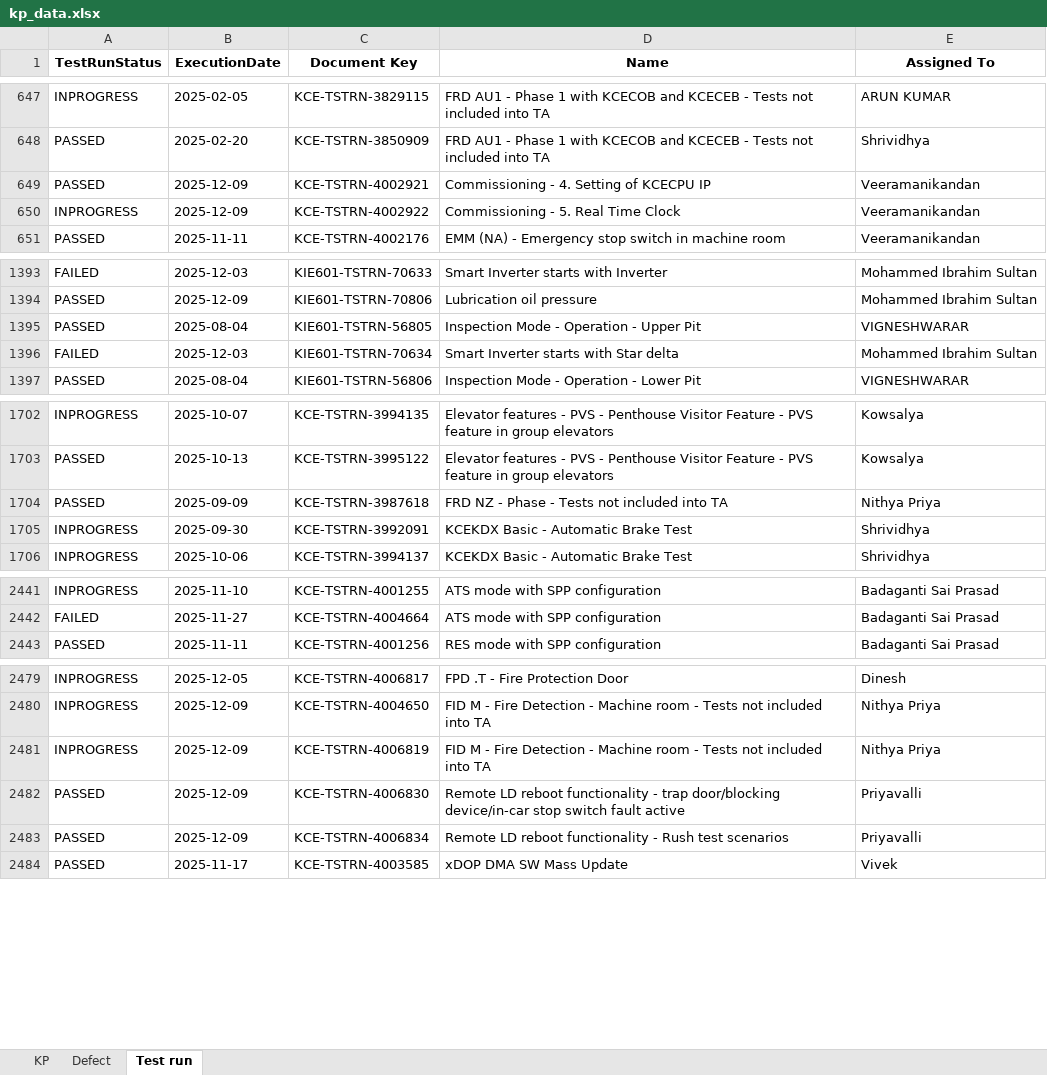
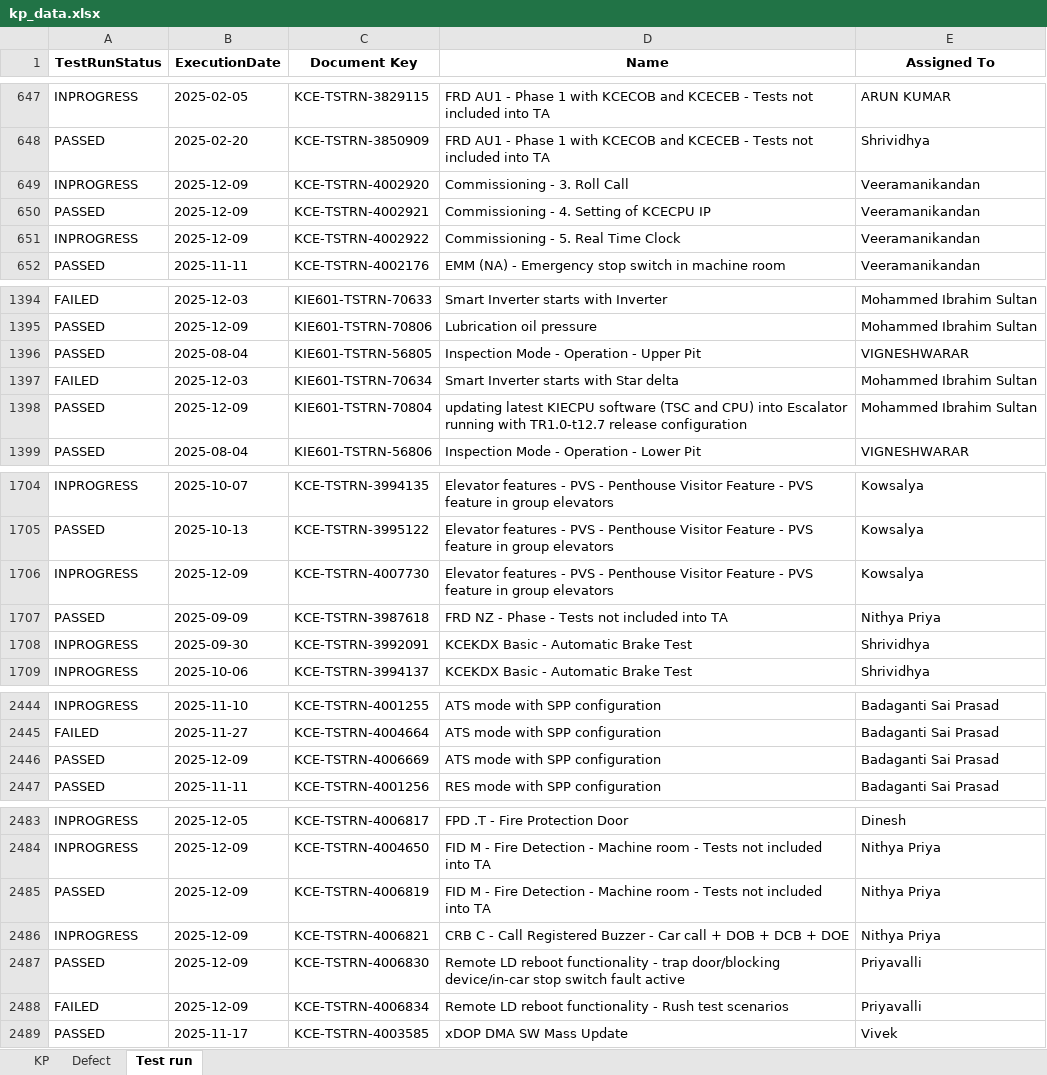
Before and after one commit to DineshGoverthanan/KCE_KPI, an Excel workbook: kp_data.xlsx, sheet Test run, drawn as a sheet; only a part is shown, gaps mark what is left out; values as stored, in another font and other column widths than the file's, no borders; addresses are those after the commit; the diff covers the shown part only; the diff names each change by its address in the sheet, - before the commit and + after, or states it on an @@ line.

```diff
--- a/kp_data.xlsx (sheet Test run)
+++ b/kp_data.xlsx (sheet Test run)
+row 649: INPROGRESS | 2025-12-09 | KCE-TSTRN-4002920 | Commissioning - 3. Roll Call | Veeramanikandan
+row 1398: PASSED | 2025-12-09 | KIE601-TSTRN-70804 | updating latest KIECPU software (TSC and CPU) into Escalator running with TR1.0-t12.7 release configuration | Mohammed Ibrahim Sultan
+row 1706: INPROGRESS | 2025-12-09 | KCE-TSTRN-4007730 | Elevator features - PVS - Penthouse Visitor Feature - PVS feature in group elevators | Kowsalya
+row 2446: PASSED | 2025-12-09 | KCE-TSTRN-4006669 | ATS mode with SPP configuration | Badaganti Sai Prasad
-A2485 (TestRunStatus): INPROGRESS
+A2485 (TestRunStatus): PASSED
+row 2486: INPROGRESS | 2025-12-09 | KCE-TSTRN-4006821 | CRB C - Call Registered Buzzer - Car call + DOB + DCB + DOE | Nithya Priya
-A2488 (TestRunStatus): PASSED
+A2488 (TestRunStatus): FAILED
```
Also changed, not shown: 1 edited cell elsewhere in this sheet, sheet KP, 11 other files.
